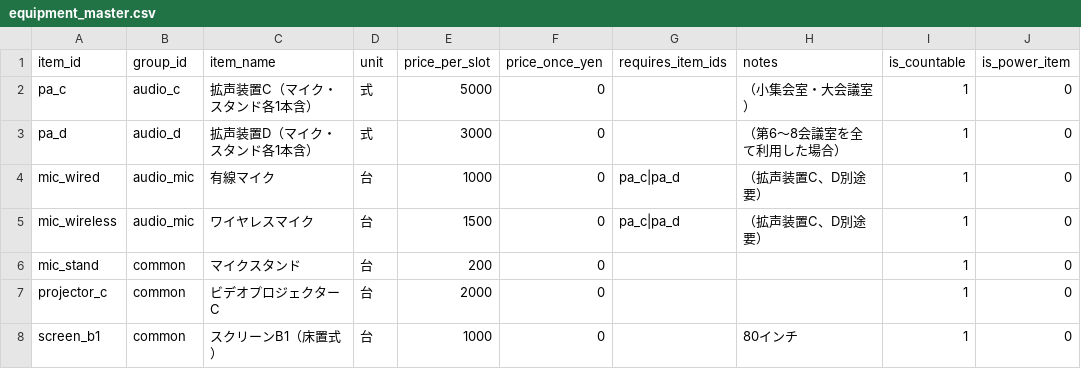
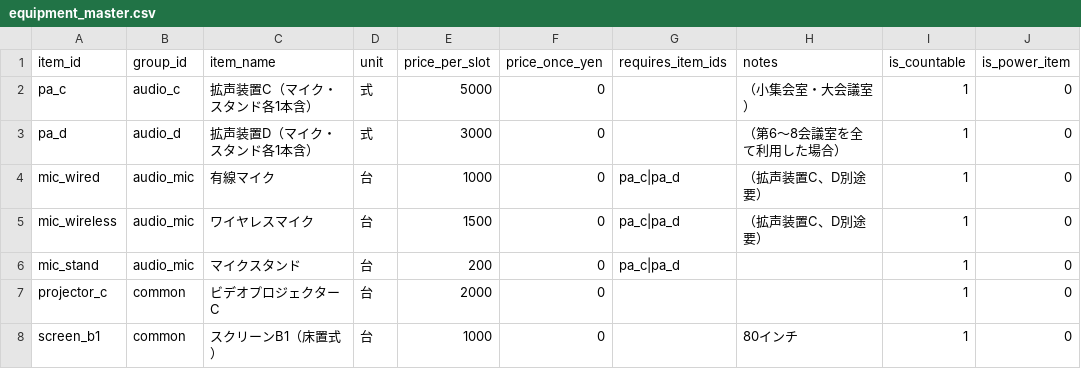
Before and after one commit to kenji0109/kokaido-calculator, a CSV file: data/equipment_master.csv, drawn as a sheet; only a part is shown.

Commit message:
Update mic_stand entry to include audio_mic category

```diff
--- a/data/equipment_master.csv
+++ b/data/equipment_master.csv
@@ -5,3 +5,3 @@ mic_wired,audio_mic,有線マイク,台,1000,0,pa_c|pa_d,（拡声装置C、D別
 mic_wireless,audio_mic,ワイヤレスマイク,台,1500,0,pa_c|pa_d,（拡声装置C、D別途要）,1,0
-mic_stand,common,マイクスタンド,台,200,0,,,1,0
+mic_stand,audio_mic,マイクスタンド,台,200,0,pa_c|pa_d,,1,0
 projector_c,common,ビデオプロジェクターC,台,2000,0,,,1,0
```
